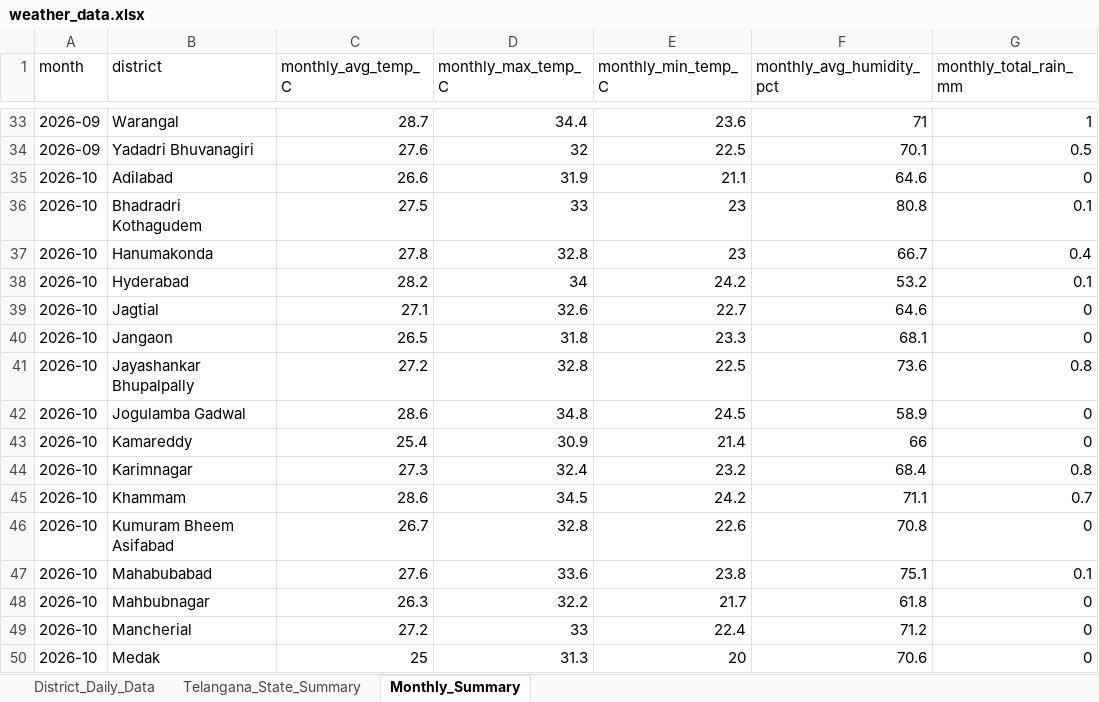
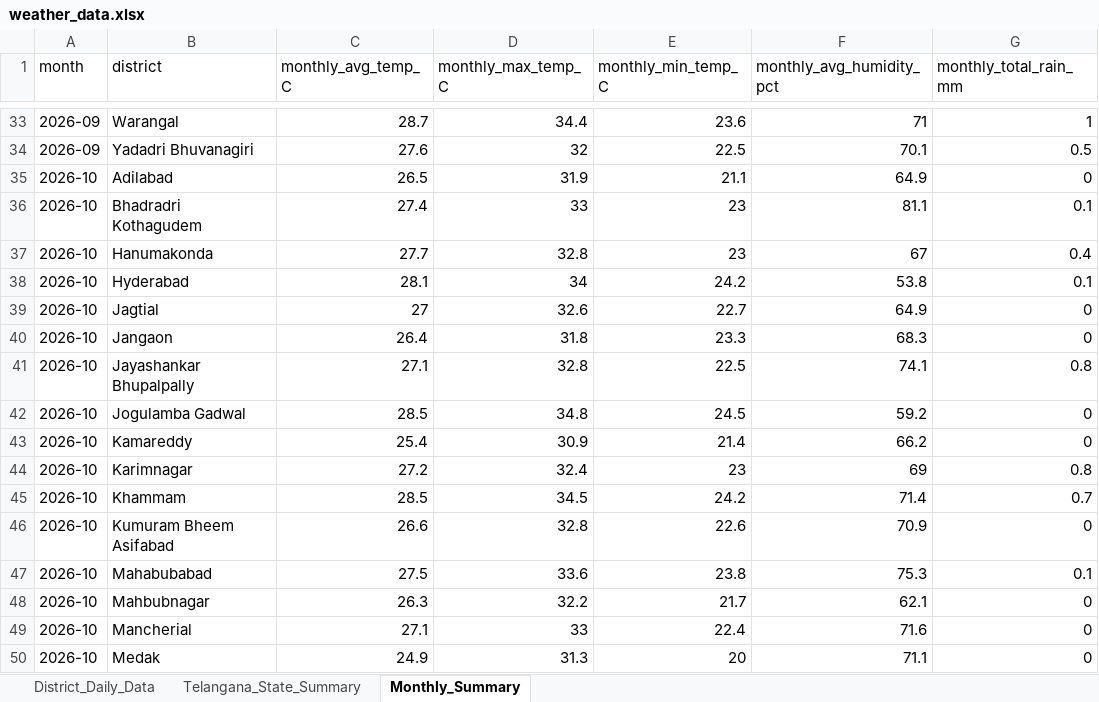
Before and after one commit to molakasohan/weather-analytics, an Excel workbook: data/weather_data.xlsx, sheet Monthly_Summary, drawn as a sheet; only a part is shown, gaps mark what is left out; values as stored, in another font and other column widths than the file's, no borders; the diff covers the shown part only; the diff names each change by its address in the sheet, - before the commit and + after, or states it on an @@ line.

```diff
--- a/data/weather_data.xlsx (sheet Monthly_Summary)
+++ b/data/weather_data.xlsx (sheet Monthly_Summary)
-C35 (monthly_avg_temp_C): 26.6
+C35 (monthly_avg_temp_C): 26.5
-F35 (monthly_avg_humidity_pct): 64.6
+F35 (monthly_avg_humidity_pct): 64.9
-C36 (monthly_avg_temp_C): 27.5
+C36 (monthly_avg_temp_C): 27.4
-F36 (monthly_avg_humidity_pct): 80.8
+F36 (monthly_avg_humidity_pct): 81.1
-C37 (monthly_avg_temp_C): 27.8
+C37 (monthly_avg_temp_C): 27.7
-F37 (monthly_avg_humidity_pct): 66.7
+F37 (monthly_avg_humidity_pct): 67
-C38 (monthly_avg_temp_C): 28.2
+C38 (monthly_avg_temp_C): 28.1
-F38 (monthly_avg_humidity_pct): 53.2
+F38 (monthly_avg_humidity_pct): 53.8
-C39 (monthly_avg_temp_C): 27.1
+C39 (monthly_avg_temp_C): 27
-F39 (monthly_avg_humidity_pct): 64.6
+F39 (monthly_avg_humidity_pct): 64.9
-C40 (monthly_avg_temp_C): 26.5
+C40 (monthly_avg_temp_C): 26.4
-F40 (monthly_avg_humidity_pct): 68.1
+F40 (monthly_avg_humidity_pct): 68.3
-C41 (monthly_avg_temp_C): 27.2
+C41 (monthly_avg_temp_C): 27.1
-F41 (monthly_avg_humidity_pct): 73.6
+F41 (monthly_avg_humidity_pct): 74.1
-C42 (monthly_avg_temp_C): 28.6
+C42 (monthly_avg_temp_C): 28.5
-F42 (monthly_avg_humidity_pct): 58.9
+F42 (monthly_avg_humidity_pct): 59.2
-F43 (monthly_avg_humidity_pct): 66
+F43 (monthly_avg_humidity_pct): 66.2
-C44 (monthly_avg_temp_C): 27.3
+C44 (monthly_avg_temp_C): 27.2
-E44 (monthly_min_temp_C): 23.2
+E44 (monthly_min_temp_C): 23
-F44 (monthly_avg_humidity_pct): 68.4
+F44 (monthly_avg_humidity_pct): 69
-C45 (monthly_avg_temp_C): 28.6
+C45 (monthly_avg_temp_C): 28.5
-F45 (monthly_avg_humidity_pct): 71.1
+F45 (monthly_avg_humidity_pct): 71.4
-C46 (monthly_avg_temp_C): 26.7
+C46 (monthly_avg_temp_C): 26.6
-F46 (monthly_avg_humidity_pct): 70.8
+F46 (monthly_avg_humidity_pct): 70.9
-C47 (monthly_avg_temp_C): 27.6
+C47 (monthly_avg_temp_C): 27.5
-F47 (monthly_avg_humidity_pct): 75.1
+F47 (monthly_avg_humidity_pct): 75.3
-F48 (monthly_avg_humidity_pct): 61.8
+F48 (monthly_avg_humidity_pct): 62.1
-C49 (monthly_avg_temp_C): 27.2
+C49 (monthly_avg_temp_C): 27.1
-F49 (monthly_avg_humidity_pct): 71.2
+F49 (monthly_avg_humidity_pct): 71.6
-C50 (monthly_avg_temp_C): 25
+C50 (monthly_avg_temp_C): 24.9
-F50 (monthly_avg_humidity_pct): 70.6
+F50 (monthly_avg_humidity_pct): 71.1
```
Also changed, not shown: 33 edited cells elsewhere in this sheet, sheet District_Daily_Data, sheet Telangana_State_Summary, 4 other files.
